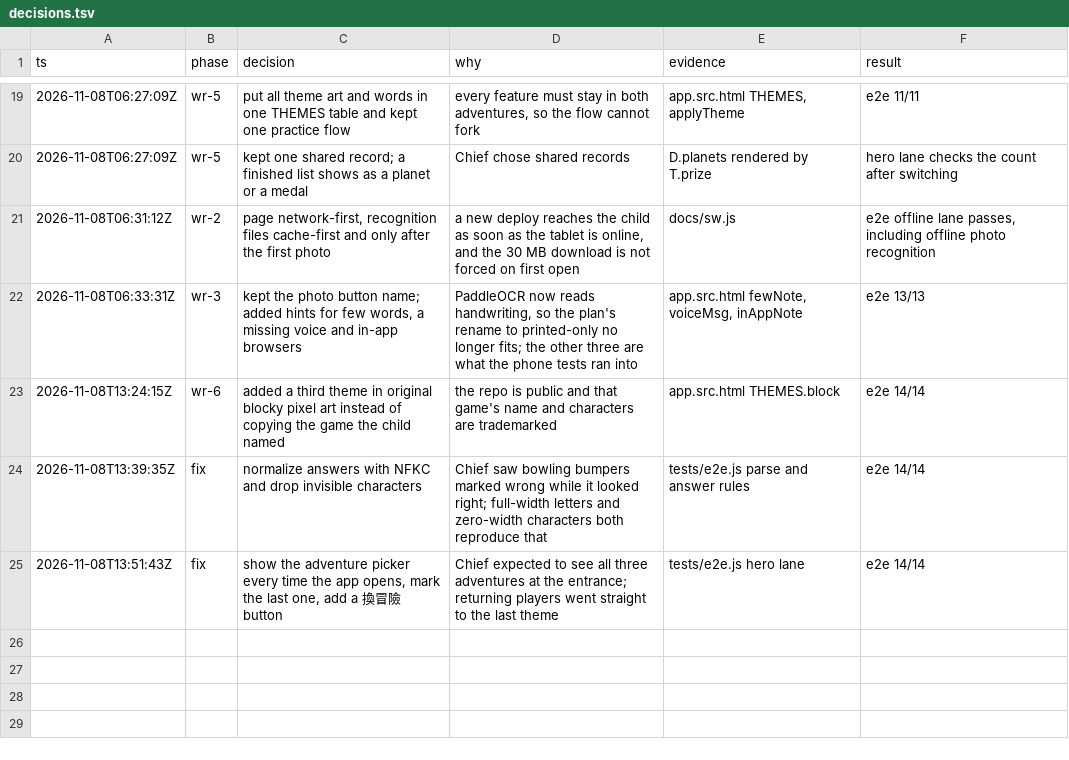
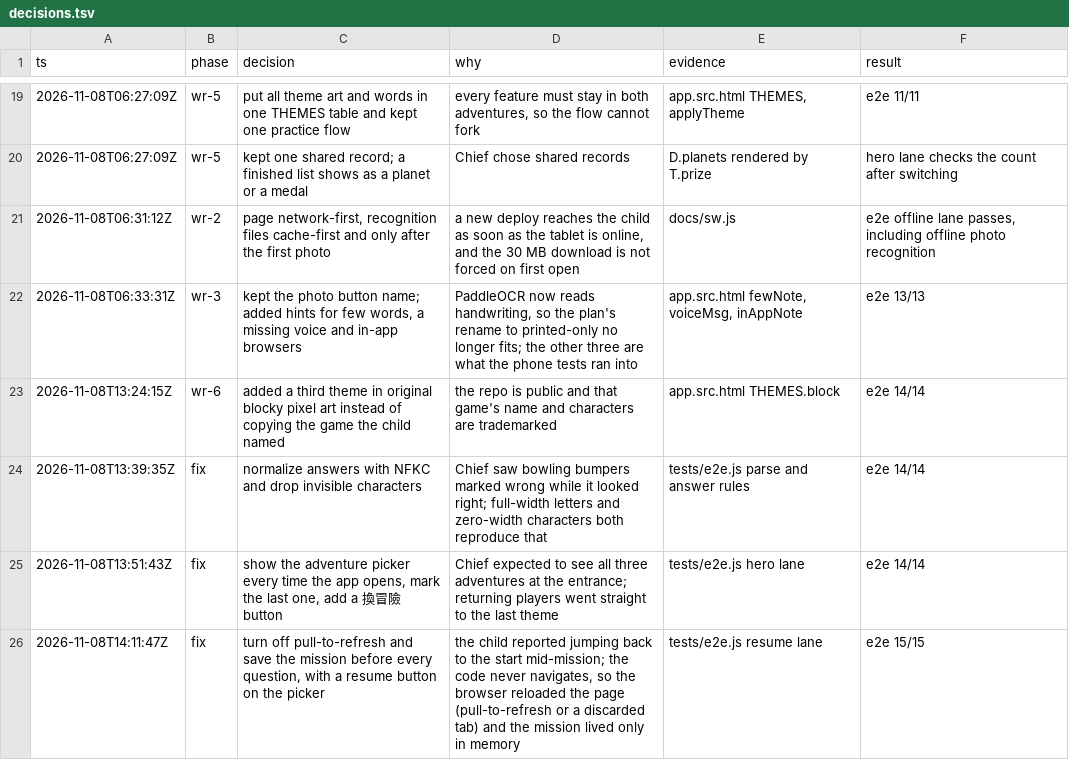
Before and after one commit to milk0920/word-rocket, a TSV file: notes/decisions.tsv, drawn as a sheet; only a part is shown, gaps mark what is left out.

```diff
--- a/notes/decisions.tsv
+++ b/notes/decisions.tsv
@@ -25 +25,2 @@ ts	phase	decision	why	evidence	result
 2026-11-08T13:51:43Z	fix	show the adventure picker every time the app opens, mark the last one, add a 換冒險 button	Chief expected to see all three adventures at the entrance; returning players went straight to the last theme	tests/e2e.js hero lane	e2e 14/14
+2026-11-08T14:11:47Z	fix	turn off pull-to-refresh and save the mission before every question, with a resume button on the picker	the child reported jumping back to the start mid-mission; the code never navigates, so the browser reloaded the page (pull-to-refresh or a discarded tab) and the mission lived only in memory	tests/e2e.js resume lane	e2e 15/15
```
Also changed, not shown: 3 other files.
